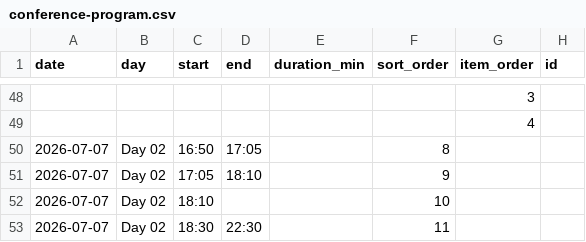
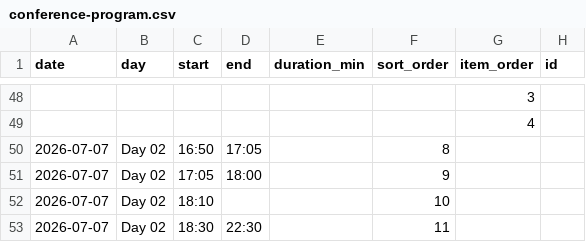
Before and after one commit to spmconf2026/spmconf2026.github.io, a CSV file: assets/data/conference-program.csv, drawn as a sheet; only a part is shown, gaps mark what is left out; the diff names each change by its address in the sheet, - before the commit and + after, or states it on an @@ line.

```diff
--- a/assets/data/conference-program.csv
+++ b/assets/data/conference-program.csv
-D51 (end): 18:10
+D51 (end): 18:00
```
Also changed, not shown: 1 other file.
